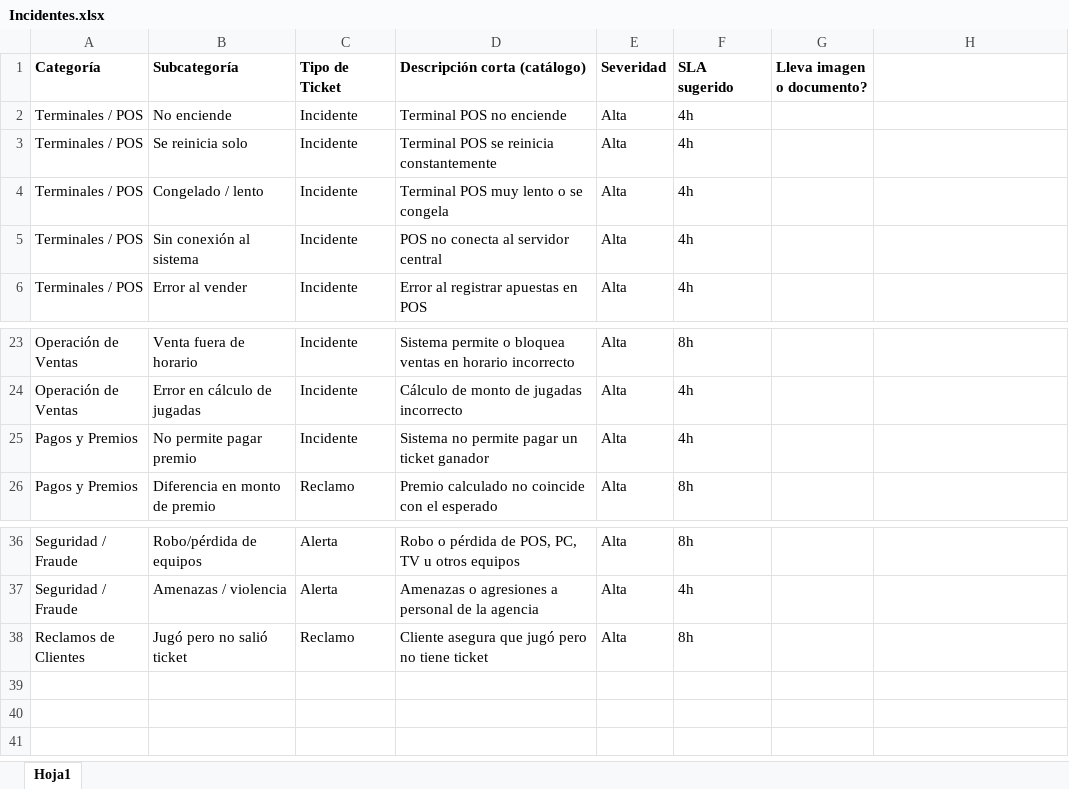
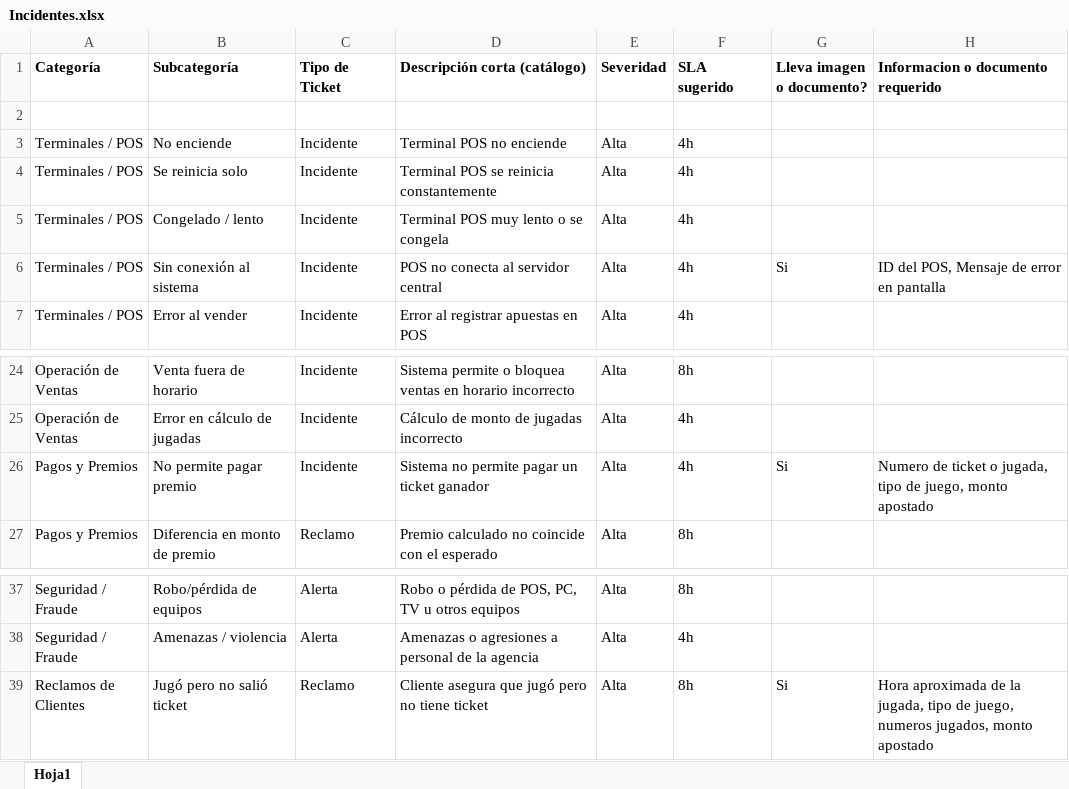
Before and after one commit to JonathanLopez0327/chat-demo, an Excel workbook: catalog/Incidentes.xlsx, sheet Hoja1, drawn as a sheet; only a part is shown, gaps mark what is left out; values as stored, in another font and other column widths than the file's, no borders; charts and pictures and table styles not drawn; addresses are those after the commit; the diff names each change by its address in the sheet, - before the commit and + after, or states it on an @@ line.

Commit message:
feat: Implement Excel catalog parsing for incident templates and define associated data models.

```diff
--- a/catalog/Incidentes.xlsx (sheet Hoja1)
+++ b/catalog/Incidentes.xlsx (sheet Hoja1)
-H1: (empty)
+H1: Informacion o documento requerido
+row 2: (empty)
-G6 (Lleva imagen o documento?): (empty)
+G6 (Lleva imagen o documento?): Si
-H6: (empty)
+H6: ID del POS, Mensaje de error en pantalla
-G26 (Lleva imagen o documento?): (empty)
+G26 (Lleva imagen o documento?): Si
-H26: (empty)
+H26: Numero de ticket o jugada, tipo de juego, monto apostado
-G39 (Lleva imagen o documento?): (empty)
+G39 (Lleva imagen o documento?): Si
-H39: (empty)
+H39: Hora aproximada de la jugada, tipo de juego, numeros jugados, monto apostado
```
Also changed, not shown: 2 other files.
